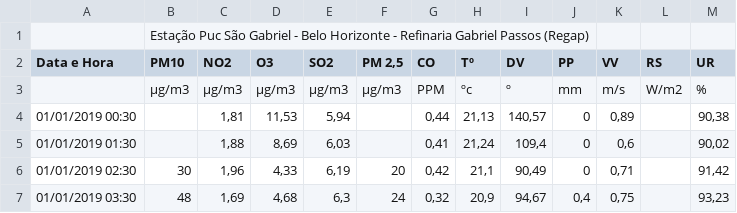
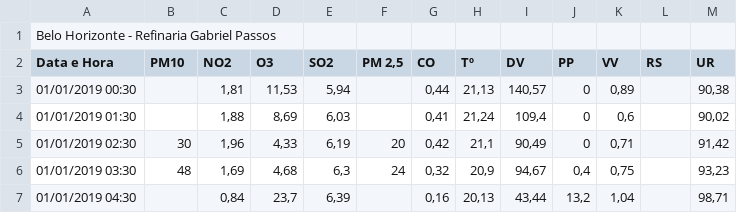
Before and after one commit to kimleone/Polui-o-Atmosf-rica, a CSV file: Estação Puc São Gabriel 2019 - BH - Regap.csv, drawn as a sheet; only a part is shown; the shorter side is filled out with more unchanged rows; removed rows and columns are numbered as before the commit, all else as after; the diff names each change by its address in the sheet, - before the commit and + after, or states it on an @@ line.

Commit message:
Update Estação Puc São Gabriel 2019 - BH - Regap.csv

```diff
--- a/Estação Puc São Gabriel 2019 - BH - Regap.csv
+++ b/Estação Puc São Gabriel 2019 - BH - Regap.csv
-row 1:  | Estação Puc São Gabriel - Belo Horizonte - Refinaria Gabriel Passos (Regap)
+row 1: Belo Horizonte - Refinaria Gabriel Passos
-row 3:  | µg/m3 | µg/m3 | µg/m3 | µg/m3 | µg/m3 | PPM | ºc | º | mm | m/s | W/m2 | %
```
